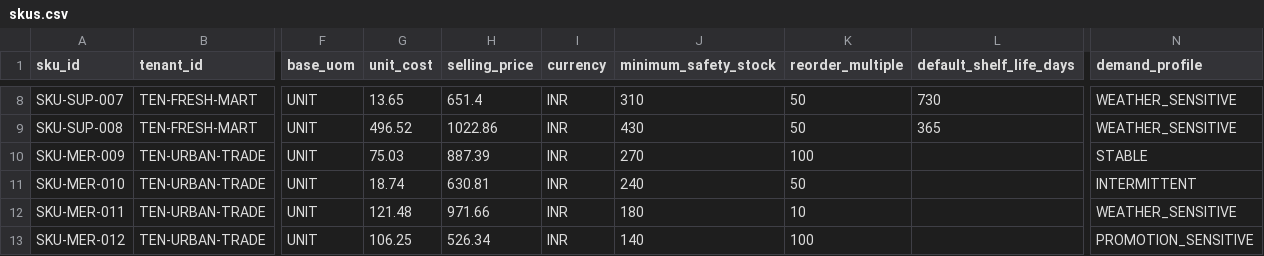
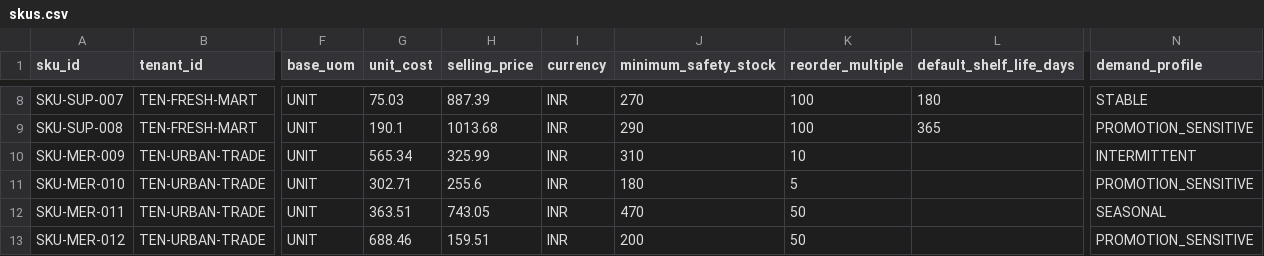
Before and after one commit to PariKapoor22/sStockflow-ai, a CSV file: data/sample/reference/skus.csv, drawn as a sheet; only a part is shown, gaps mark what is left out; the diff covers the shown part only; the diff names each change by its address in the sheet, - before the commit and + after, or states it on an @@ line.

```diff
--- a/data/sample/reference/skus.csv
+++ b/data/sample/reference/skus.csv
-G8 (unit_cost): 13.65
+G8 (unit_cost): 75.03
-H8 (selling_price): 651.4
+H8 (selling_price): 887.39
-J8 (minimum_safety_stock): 310
+J8 (minimum_safety_stock): 270
-K8:K9 (reorder_multiple): 50
+K8:K9 (reorder_multiple): 100
-L8 (default_shelf_life_days): 730
+L8 (default_shelf_life_days): 180
-N8 (demand_profile): WEATHER_SENSITIVE
+N8 (demand_profile): STABLE
-G9 (unit_cost): 496.52
+G9 (unit_cost): 190.1
-H9 (selling_price): 1022.86
+H9 (selling_price): 1013.68
-J9 (minimum_safety_stock): 430
+J9 (minimum_safety_stock): 290
-N9 (demand_profile): WEATHER_SENSITIVE
+N9 (demand_profile): PROMOTION_SENSITIVE
-G10 (unit_cost): 75.03
+G10 (unit_cost): 565.34
-H10 (selling_price): 887.39
+H10 (selling_price): 325.99
-J10 (minimum_safety_stock): 270
+J10 (minimum_safety_stock): 310
-K10 (reorder_multiple): 100
+K10 (reorder_multiple): 10
-N10 (demand_profile): STABLE
+N10 (demand_profile): INTERMITTENT
-G11 (unit_cost): 18.74
+G11 (unit_cost): 302.71
-H11 (selling_price): 630.81
+H11 (selling_price): 255.6
-J11 (minimum_safety_stock): 240
+J11 (minimum_safety_stock): 180
-K11 (reorder_multiple): 50
+K11 (reorder_multiple): 5
-N11 (demand_profile): INTERMITTENT
+N11 (demand_profile): PROMOTION_SENSITIVE
-G12 (unit_cost): 121.48
+G12 (unit_cost): 363.51
-H12 (selling_price): 971.66
+H12 (selling_price): 743.05
-J12 (minimum_safety_stock): 180
+J12 (minimum_safety_stock): 470
-K12 (reorder_multiple): 10
+K12 (reorder_multiple): 50
-N12 (demand_profile): WEATHER_SENSITIVE
+N12 (demand_profile): SEASONAL
-G13 (unit_cost): 106.25
+G13 (unit_cost): 688.46
-H13 (selling_price): 526.34
+H13 (selling_price): 159.51
-J13 (minimum_safety_stock): 140
+J13 (minimum_safety_stock): 200
-K13 (reorder_multiple): 100
+K13 (reorder_multiple): 50
```
Also changed, not shown: 30 edited cells elsewhere in this file, data/chatbot/routes.csv, data/sample/reference/retailers.csv, 27 other files.
